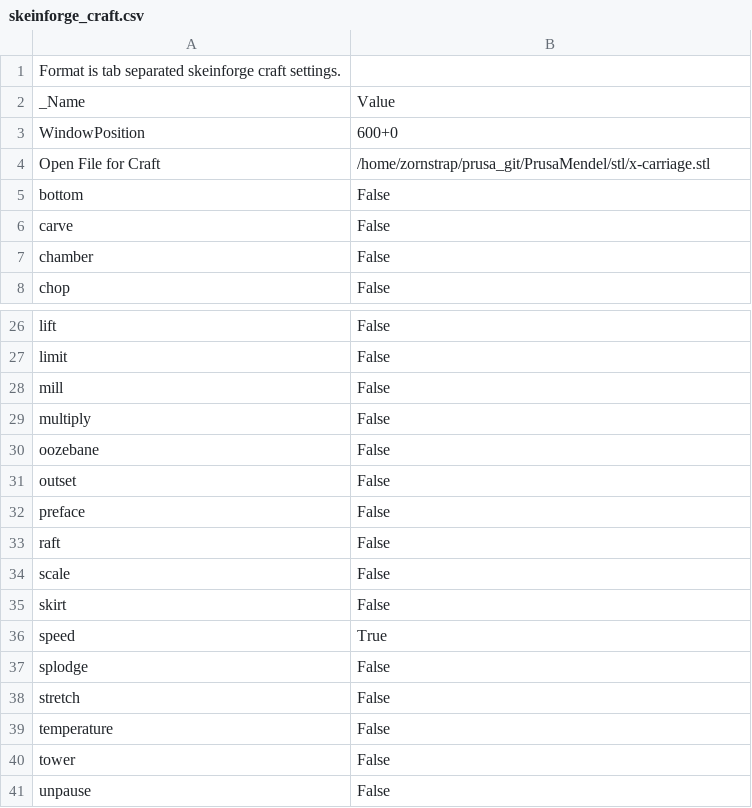
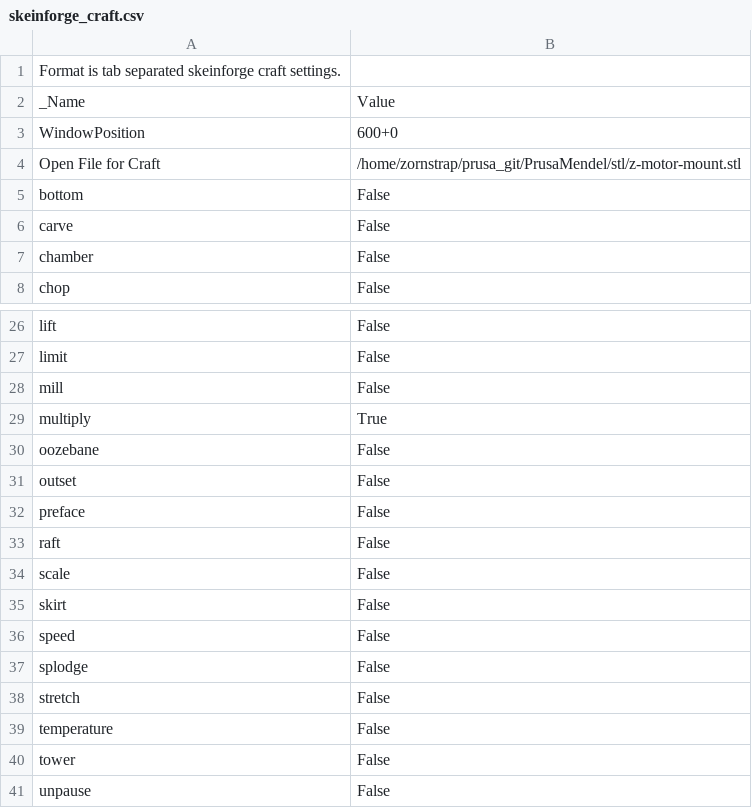
Before and after one commit to rkoeppl/skeinforge_settings, a CSV file: profiles/extrusion/PLA_20Proz_Mittelschnell/skeinforge_craft.csv, drawn as a sheet; only a part is shown, gaps mark what is left out.

```diff
--- a/profiles/extrusion/PLA_20Proz_Mittelschnell/skeinforge_craft.csv
+++ b/profiles/extrusion/PLA_20Proz_Mittelschnell/skeinforge_craft.csv
@@ -3,3 +3,3 @@ _Name                          	Value
 WindowPosition	600+0
-Open File for Craft	/home/zornstrap/prusa_git/PrusaMendel/stl/x-carriage.stl
+Open File for Craft	/home/zornstrap/prusa_git/PrusaMendel/stl/z-motor-mount.stl
 bottom	False
@@ -28,3 +28,3 @@ limit	False
 mill	False
-multiply	False
+multiply	True
 oozebane	False
@@ -35,3 +35,3 @@ scale	False
 skirt	False
-speed	True
+speed	False
 splodge	False
```
Also changed, not shown: profiles/extrusion/PLA_20Proz_Mittelschnell/fill.csv, profiles/extrusion/PLA_20Proz_Mittelschnell/temperature.csv, 7 other files.
